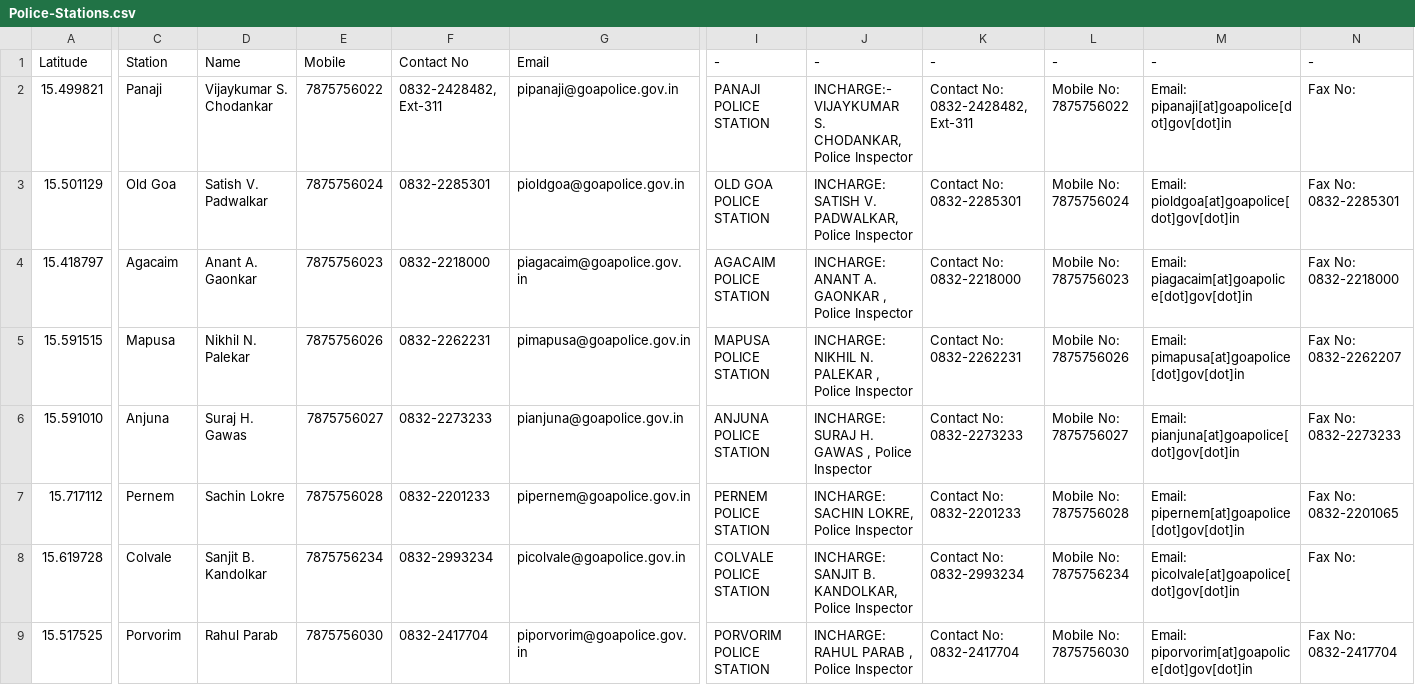
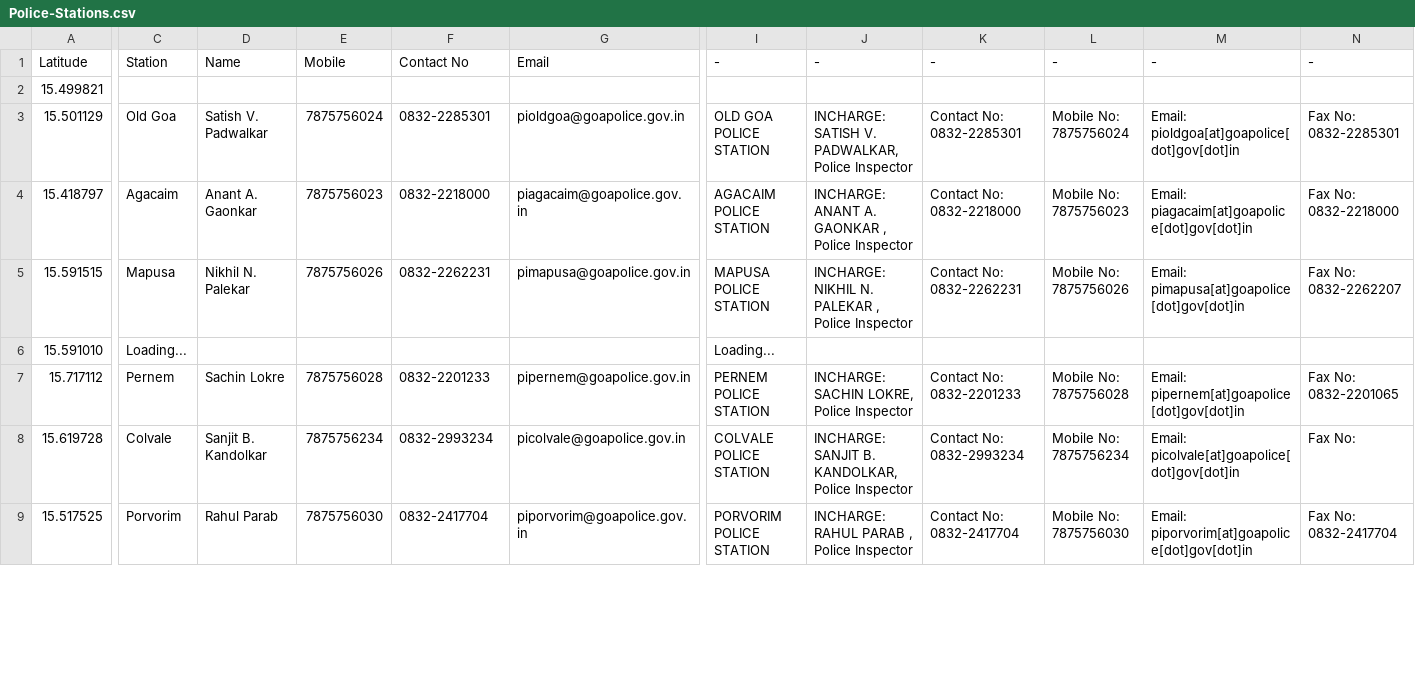
Before and after one commit to alansaviolobo/google-sheets-to-json-converter, a CSV file: data/Police-Stations.csv, drawn as a sheet; only a part is shown, gaps mark what is left out; the diff covers the shown part only; the diff names each change by its address in the sheet, - before the commit and + after, or states it on an @@ line.

```diff
--- a/data/Police-Stations.csv
+++ b/data/Police-Stations.csv
-C2: Panaji
+C2: (empty)
-D2: Vijaykumar S. Chodankar
+D2: (empty)
-E2: 7875756022
+E2: (empty)
-F2: 0832-2428482, Ext-311
+F2: (empty)
-G2: pipanaji@goapolice.gov.in
+G2: (empty)
-I2: PANAJI POLICE STATION
+I2: (empty)
-J2: INCHARGE:- VIJAYKUMAR S. CHODANKAR, Police Inspector
+J2: (empty)
-K2: Contact No: 0832-2428482, Ext-311
+K2: (empty)
-L2: Mobile No: 7875756022
+L2: (empty)
-M2: Email: pipanaji[at]goapolice[dot]gov[dot]in
+M2: (empty)
-N2: Fax No:
+N2: (empty)
-C6: Anjuna
+C6: Loading...
-D6: Suraj H. Gawas
+D6: (empty)
-E6: 7875756027
+E6: (empty)
-F6: 0832-2273233
+F6: (empty)
-G6: pianjuna@goapolice.gov.in
+G6: (empty)
-I6: ANJUNA POLICE STATION
+I6: Loading...
-J6: INCHARGE: SURAJ H. GAWAS , Police Inspector
+J6: (empty)
-K6: Contact No: 0832-2273233
+K6: (empty)
-L6: Mobile No: 7875756027
+L6: (empty)
-M6: Email: pianjuna[at]goapolice[dot]gov[dot]in
+M6: (empty)
-N6: Fax No: 0832-2273233
+N6: (empty)
```
Also changed, not shown: 12 edited cells elsewhere in this file, data/Boats.csv, data/Dam-Levels.csv, 8 other files.
